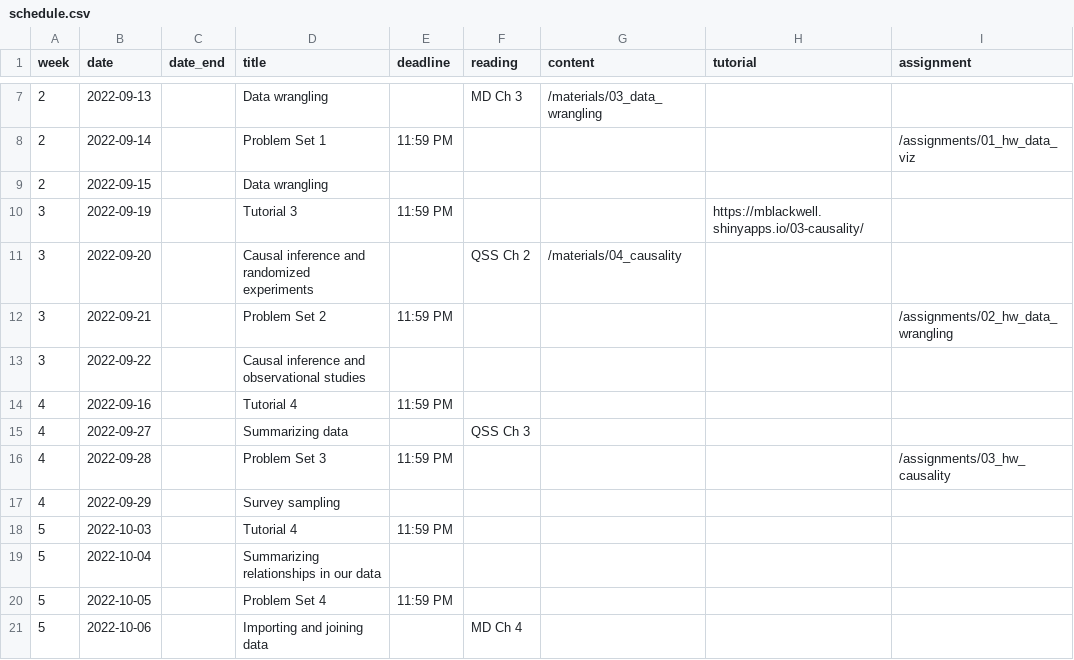
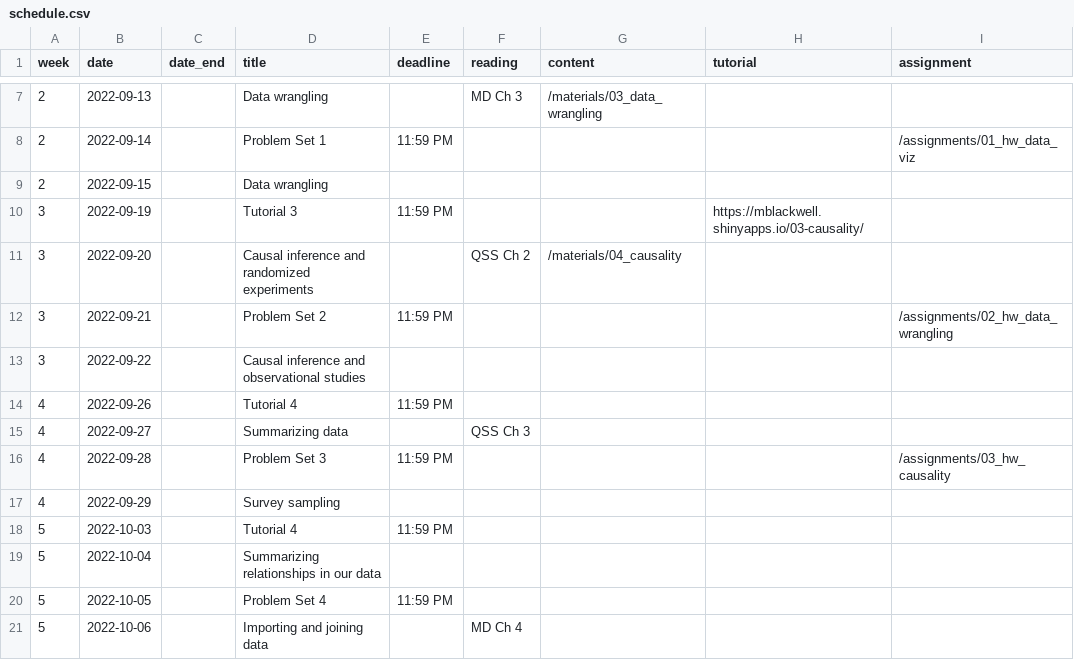
Before and after one commit to mattblackwell/gov50-f22-site, a CSV file: data/schedule.csv, drawn as a sheet; only a part is shown, gaps mark what is left out.

Commit message:
fix schedule

```diff
--- a/data/schedule.csv
+++ b/data/schedule.csv
@@ -13,3 +13,3 @@
 3,2022-09-22,,Causal inference and observational studies,,,,,
-4,2022-09-16,,Tutorial 4,11:59 PM,,,,
+4,2022-09-26,,Tutorial 4,11:59 PM,,,,
 4,2022-09-27,,Summarizing data,,QSS Ch 3,,,
```
Also changed, not shown: 2 other files.
